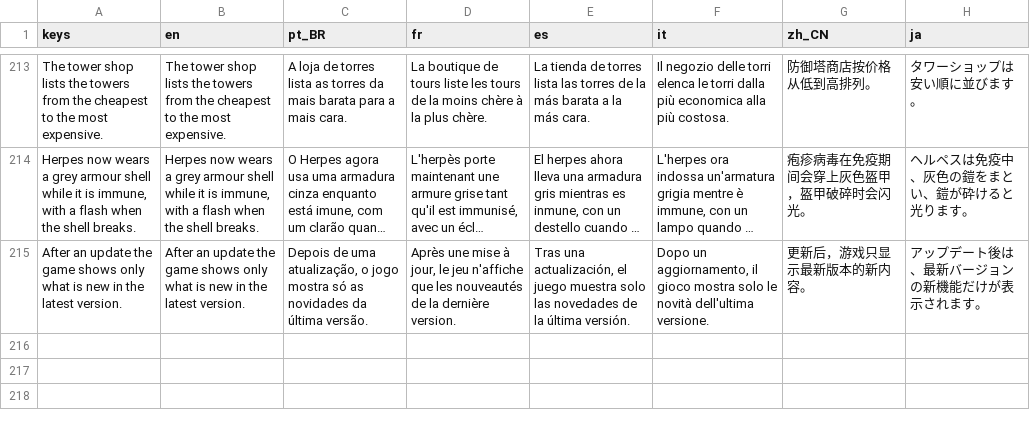
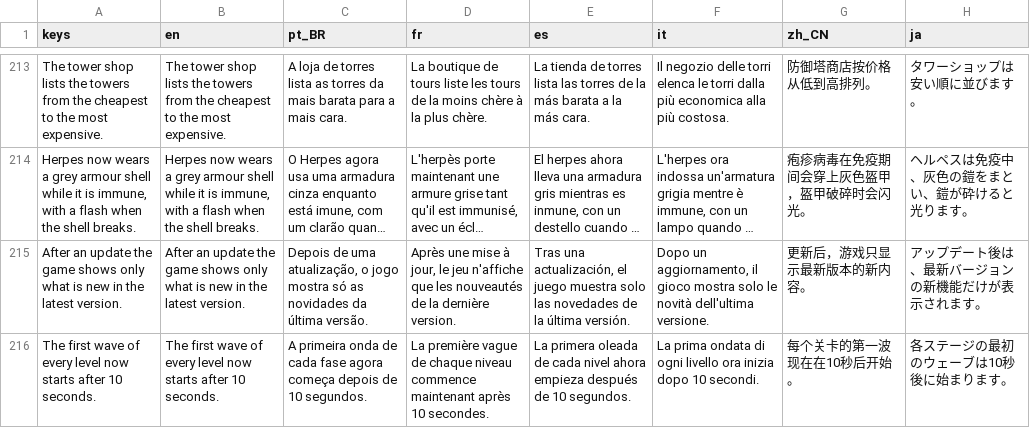
Before and after one commit to MarcelGFranca/body-defense, a CSV file: localization/translations.csv, drawn as a sheet; only a part is shown, gaps mark what is left out; long unchanged cells end in …; the diff names each change by its address in the sheet, - before the commit and + after, or states it on an @@ line.

```diff
--- a/localization/translations.csv
+++ b/localization/translations.csv
+row 216: The first wave of every level now starts after 10 seconds. | The first wave of every level now starts after 10 seconds. | A primeira onda de cada fase agora começa depois de 10 segundos. | La première vague de chaque niveau commence maintenant après 10 secondes. | La primera oleada de cada nivel ahora empieza después de 10 segundos. | La prima ondata di ogni livello ora inizia dopo 10 secondi. | 每个关卡的第一波现在在10秒后开始。 | 各ステージの最初のウェーブは10秒後に始まります。
```
Also changed, not shown: 5 other files.
